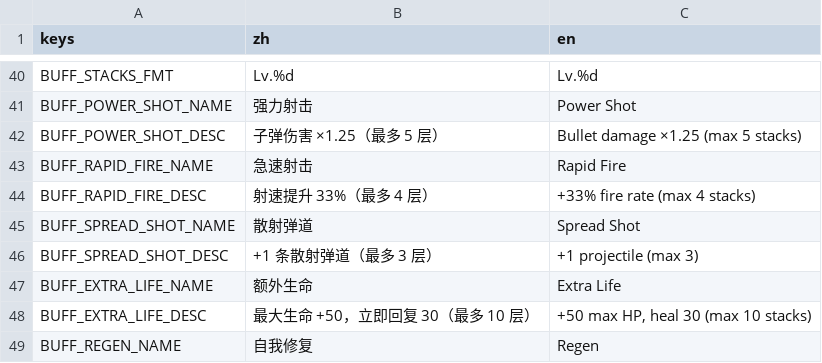
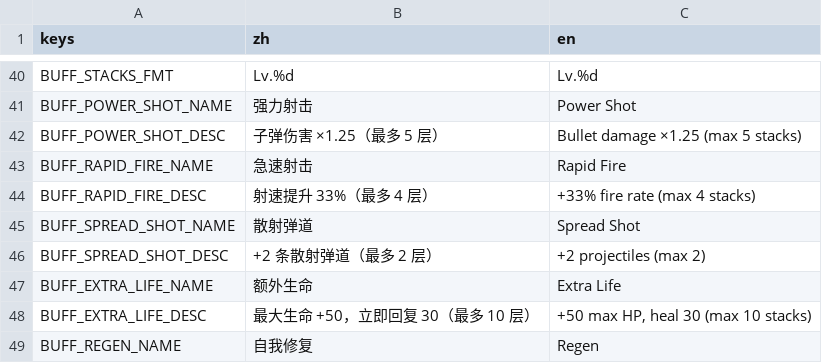
Before and after one commit to NeverToEver/InfiAir, a CSV file: data/translations.csv, drawn as a sheet; only a part is shown, gaps mark what is left out.

```diff
--- a/data/translations.csv
+++ b/data/translations.csv
@@ -45,3 +45,3 @@ BUFF_RAPID_FIRE_DESC,"射速提升 33%（最多 4 层）","+33% fire rate (max 4
 BUFF_SPREAD_SHOT_NAME,"散射弹道","Spread Shot"
-BUFF_SPREAD_SHOT_DESC,"+1 条散射弹道（最多 3 层）","+1 projectile (max 3)"
+BUFF_SPREAD_SHOT_DESC,"+2 条散射弹道（最多 2 层）","+2 projectiles (max 2)"
 BUFF_EXTRA_LIFE_NAME,"额外生命","Extra Life"
```
Also changed, not shown: 15 other files.
